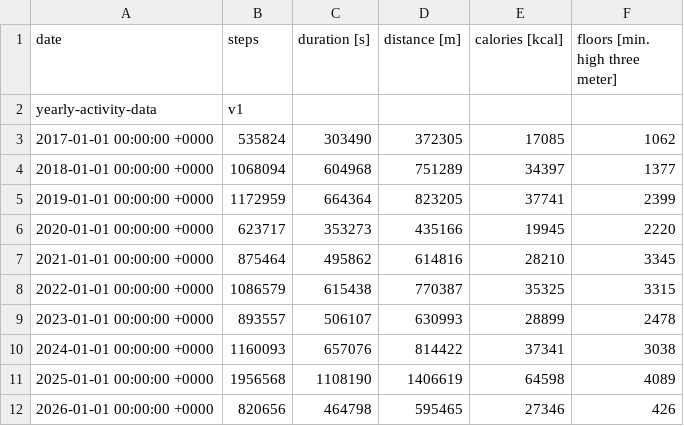
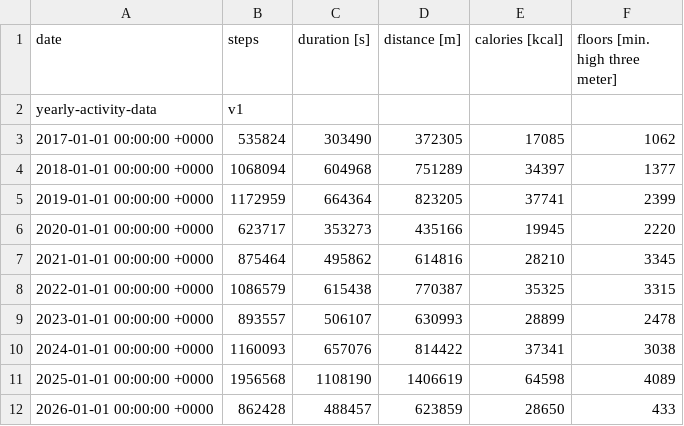
Before and after one commit to xorsx/steps-dashboard, a CSV file: public/activity-export-yearly.csv, drawn as a sheet.

```diff
--- a/public/activity-export-yearly.csv
+++ b/public/activity-export-yearly.csv
@@ -11,2 +11,2 @@ yearly-activity-data;v1;;;;
 2025-01-01 00:00:00 +0000;1956568;1108190;1406619;64598;4089
-2026-01-01 00:00:00 +0000;820656;464798;595465;27346;426
+2026-01-01 00:00:00 +0000;862428;488457;623859;28650;433
```
Also changed, not shown: public/activity-export-daily.csv, public/activity-export-monthly.csv, 12 other files.
